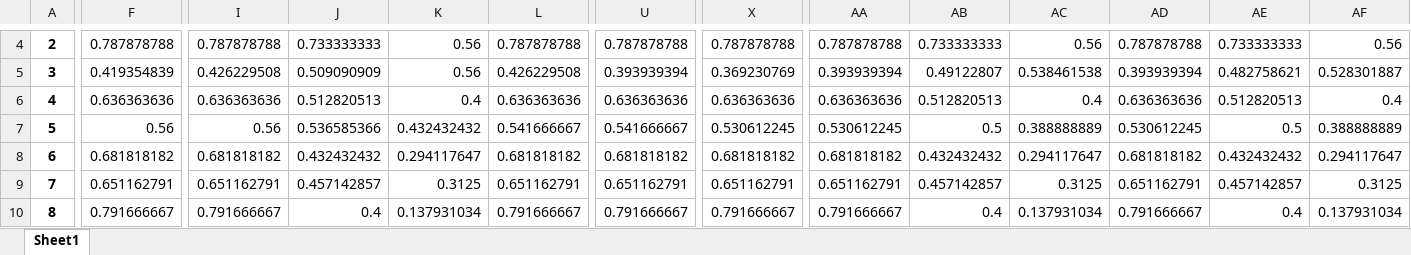
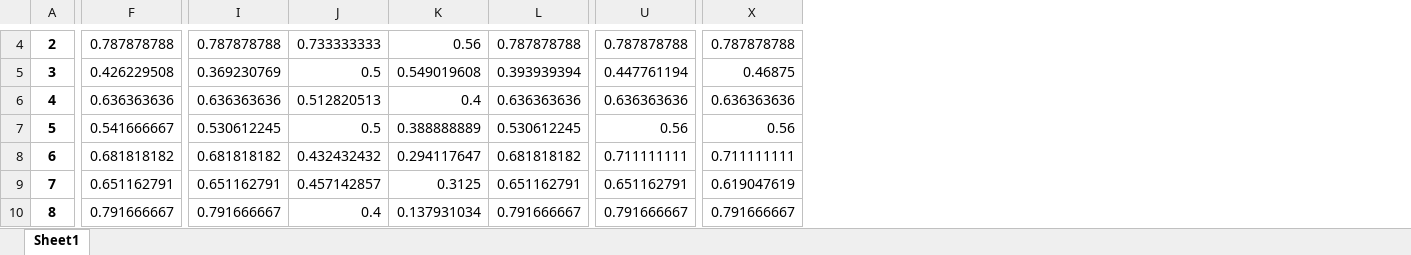
Before and after one commit to mosenco/CUSUMMO, an Excel workbook: outputFile/together&comp4_FPremoverDTW_before_normalized_thresholdStudy.xlsx, sheet Sheet1, drawn as a sheet; only a part is shown, gaps mark what is left out; values as stored, in another font and other column widths than the file's, no borders; removed rows and columns are numbered as before the commit, all else as after; the diff covers the shown part only; the diff names each change by its address in the sheet, - before the commit and + after, or states it on an @@ line.

```diff
--- a/outputFile/together&comp4_FPremoverDTW_before_normalized_thresholdStudy.xlsx (sheet Sheet1)
+++ b/outputFile/together&comp4_FPremoverDTW_before_normalized_thresholdStudy.xlsx (sheet Sheet1)
-column AA, rows 4-10: 0.787878788 | 0.393939394 | 0.636363636 | 0.530612245 | 0.681818182 | 0.651162791 | 0.791666667
-column AB, rows 4-10: 0.733333333 | 0.49122807 | 0.512820513 | 0.5 | 0.432432432 | 0.457142857 | 0.4
-column AC, rows 4-10: 0.56 | 0.538461538 | 0.4 | 0.388888889 | 0.294117647 | 0.3125 | 0.137931034
-column AD, rows 4-10: 0.787878788 | 0.393939394 | 0.636363636 | 0.530612245 | 0.681818182 | 0.651162791 | 0.791666667
-column AE, rows 4-10: 0.733333333 | 0.482758621 | 0.512820513 | 0.5 | 0.432432432 | 0.457142857 | 0.4
-column AF, rows 4-10: 0.56 | 0.528301887 | 0.4 | 0.388888889 | 0.294117647 | 0.3125 | 0.137931034
-F5: 0.419354839
+F5: 0.426229508
-I5: 0.426229508
+I5: 0.369230769
-J5: 0.509090909
+J5: 0.5
-K5: 0.56
+K5: 0.549019608
-L5: 0.426229508
+L5: 0.393939394
-U5: 0.393939394
+U5: 0.447761194
-X5: 0.369230769
+X5: 0.46875
-F7: 0.56
+F7: 0.541666667
-I7: 0.56
+I7: 0.530612245
-J7: 0.536585366
+J7: 0.5
-K7: 0.432432432
+K7: 0.388888889
-L7: 0.541666667
+L7: 0.530612245
-U7: 0.541666667
+U7: 0.56
-X7: 0.530612245
+X7: 0.56
-U8: 0.681818182
+U8: 0.711111111
-X8: 0.681818182
+X8: 0.711111111
-X9: 0.651162791
+X9: 0.619047619
```
Also changed, not shown: 1 added row, 1 removed row and 135 edited cells elsewhere in this sheet, outputFile/together&comp4_FPremoverDTW_before_standardized_thresholdStudy.xlsx, 1 other file.
